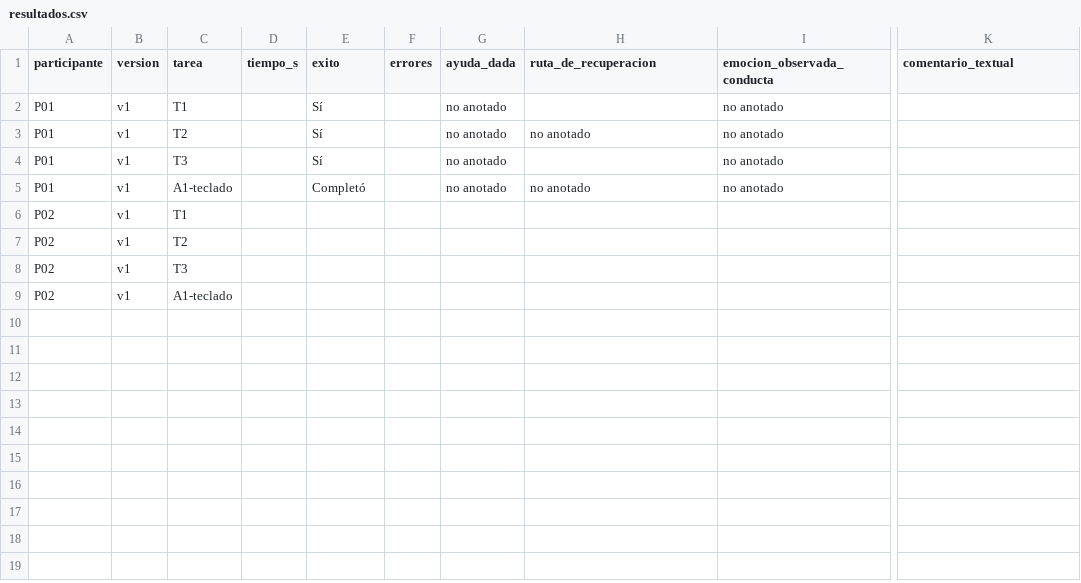
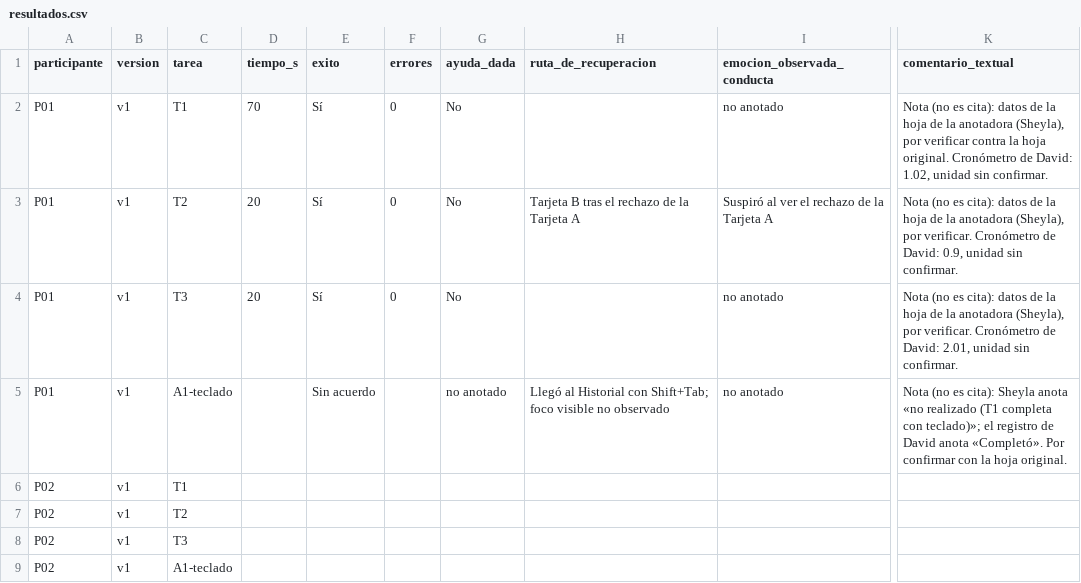
Before and after one commit to DavidPe1307/APE4_HCI, a CSV file: APE4-integral/pruebas/resultados.csv, drawn as a sheet; only a part is shown, gaps mark what is left out; the diff names each change by its address in the sheet, - before the commit and + after, or states it on an @@ line.

Commit message:
docs(pruebas): resultados de P01 según la hoja de la anotadora, con fuente marcada (Refs #19)

```diff
--- a/APE4-integral/pruebas/resultados.csv
+++ b/APE4-integral/pruebas/resultados.csv
-D2 (tiempo_s): (empty)
+D2 (tiempo_s): 70
-F2:F4 (errores): (empty)
+F2:F4 (errores): 0
-G2:G4 (ayuda_dada): no anotado
+G2:G4 (ayuda_dada): No
-K2 (comentario_textual): (empty)
+K2 (comentario_textual): Nota (no es cita): datos de la hoja de la anotadora (Sheyla), por verificar contra la hoja original. Cronómetro de David: 1.02, unidad sin confirmar.
-D3:D4 (tiempo_s): (empty)
+D3:D4 (tiempo_s): 20
-H3 (ruta_de_recuperacion): no anotado
+H3 (ruta_de_recuperacion): Tarjeta B tras el rechazo de la Tarjeta A
-I3 (emocion_observada_conducta): no anotado
+I3 (emocion_observada_conducta): Suspiró al ver el rechazo de la Tarjeta A
-K3 (comentario_textual): (empty)
+K3 (comentario_textual): Nota (no es cita): datos de la hoja de la anotadora (Sheyla), por verificar. Cronómetro de David: 0.9, unidad sin confirmar.
-K4 (comentario_textual): (empty)
+K4 (comentario_textual): Nota (no es cita): datos de la hoja de la anotadora (Sheyla), por verificar. Cronómetro de David: 2.01, unidad sin confirmar.
-E5 (exito): Completó
+E5 (exito): Sin acuerdo
-H5 (ruta_de_recuperacion): no anotado
+H5 (ruta_de_recuperacion): Llegó al Historial con Shift+Tab; foco visible no observado
-K5 (comentario_textual): (empty)
+K5 (comentario_textual): Nota (no es cita): Sheyla anota «no realizado (T1 completa con teclado)»; el registro de David anota «Completó». Por confirmar con la hoja original.
```
